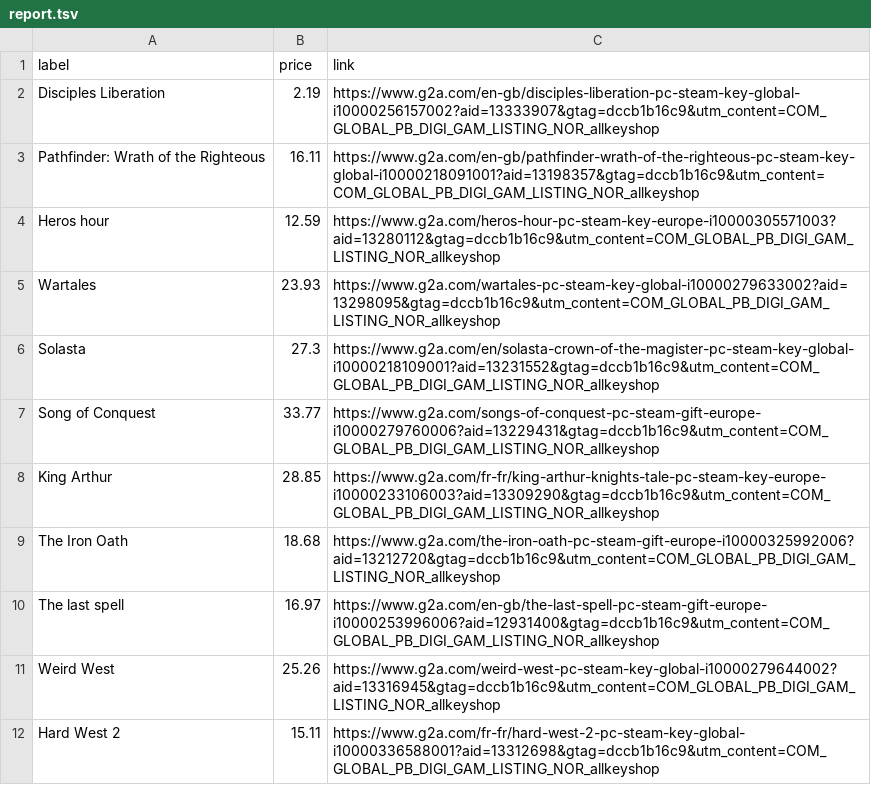
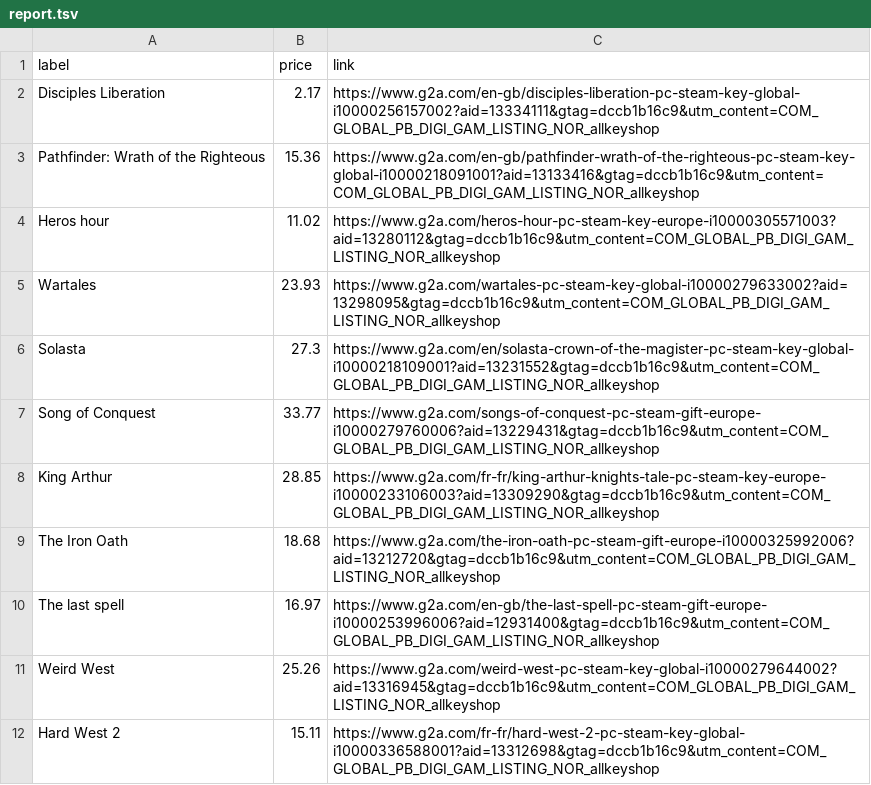
Before and after one commit to ste-xx/steam-price-watcher, a TSV file: report.tsv, drawn as a sheet.

Commit message:
Commit from GitHub Actions (Steam Watch Report)

```diff
--- a/report.tsv
+++ b/report.tsv
@@ -1,5 +1,5 @@
 label	price	link
-Disciples Liberation	2.19	https://www.g2a.com/en-gb/disciples-liberation-pc-steam-key-global-i10000256157002?aid=13333907&gtag=dccb1b16c9&utm_content=COM_GLOBAL_PB_DIGI_GAM_LISTING_NOR_allkeyshop
-Pathfinder: Wrath of the Righteous	16.11	https://www.g2a.com/en-gb/pathfinder-wrath-of-the-righteous-pc-steam-key-global-i10000218091001?aid=13198357&gtag=dccb1b16c9&utm_content=COM_GLOBAL_PB_DIGI_GAM_LISTING_NOR_allkeyshop
-Heros hour	12.59	https://www.g2a.com/heros-hour-pc-steam-key-europe-i10000305571003?aid=13280112&gtag=dccb1b16c9&utm_content=COM_GLOBAL_PB_DIGI_GAM_LISTING_NOR_allkeyshop
+Disciples Liberation	2.17	https://www.g2a.com/en-gb/disciples-liberation-pc-steam-key-global-i10000256157002?aid=13334111&gtag=dccb1b16c9&utm_content=COM_GLOBAL_PB_DIGI_GAM_LISTING_NOR_allkeyshop
+Pathfinder: Wrath of the Righteous	15.36	https://www.g2a.com/en-gb/pathfinder-wrath-of-the-righteous-pc-steam-key-global-i10000218091001?aid=13133416&gtag=dccb1b16c9&utm_content=COM_GLOBAL_PB_DIGI_GAM_LISTING_NOR_allkeyshop
+Heros hour	11.02	https://www.g2a.com/heros-hour-pc-steam-key-europe-i10000305571003?aid=13280112&gtag=dccb1b16c9&utm_content=COM_GLOBAL_PB_DIGI_GAM_LISTING_NOR_allkeyshop
 Wartales	23.93	https://www.g2a.com/wartales-pc-steam-key-global-i10000279633002?aid=13298095&gtag=dccb1b16c9&utm_content=COM_GLOBAL_PB_DIGI_GAM_LISTING_NOR_allkeyshop
```
